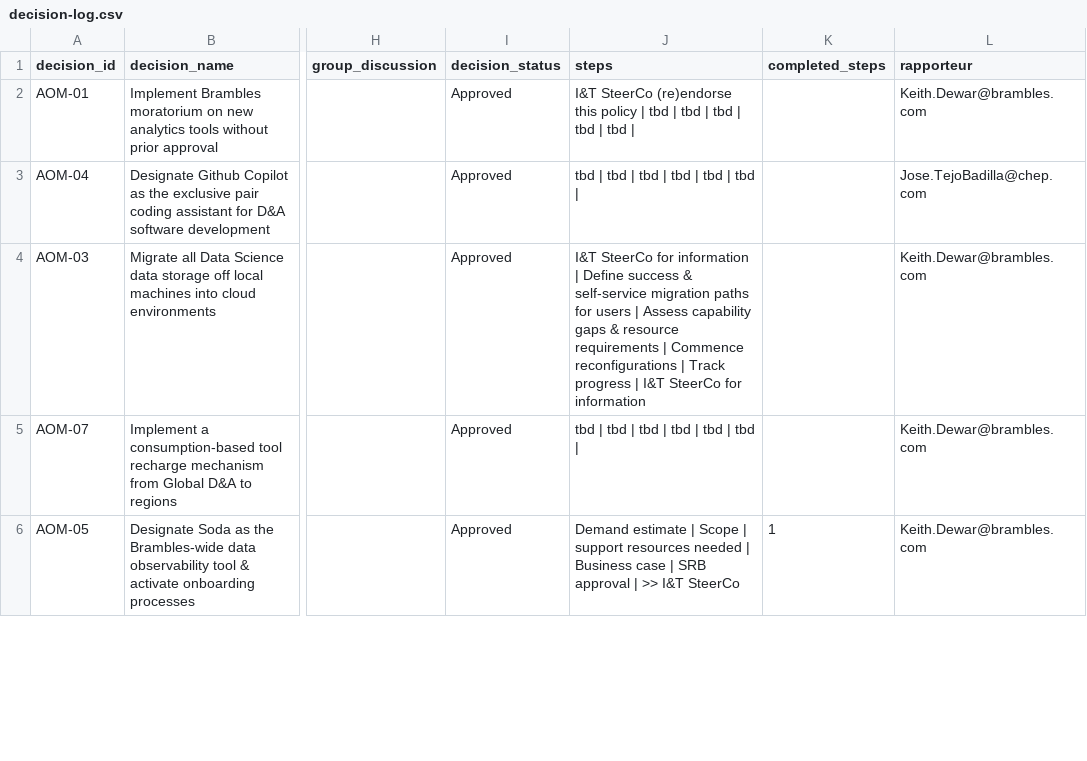
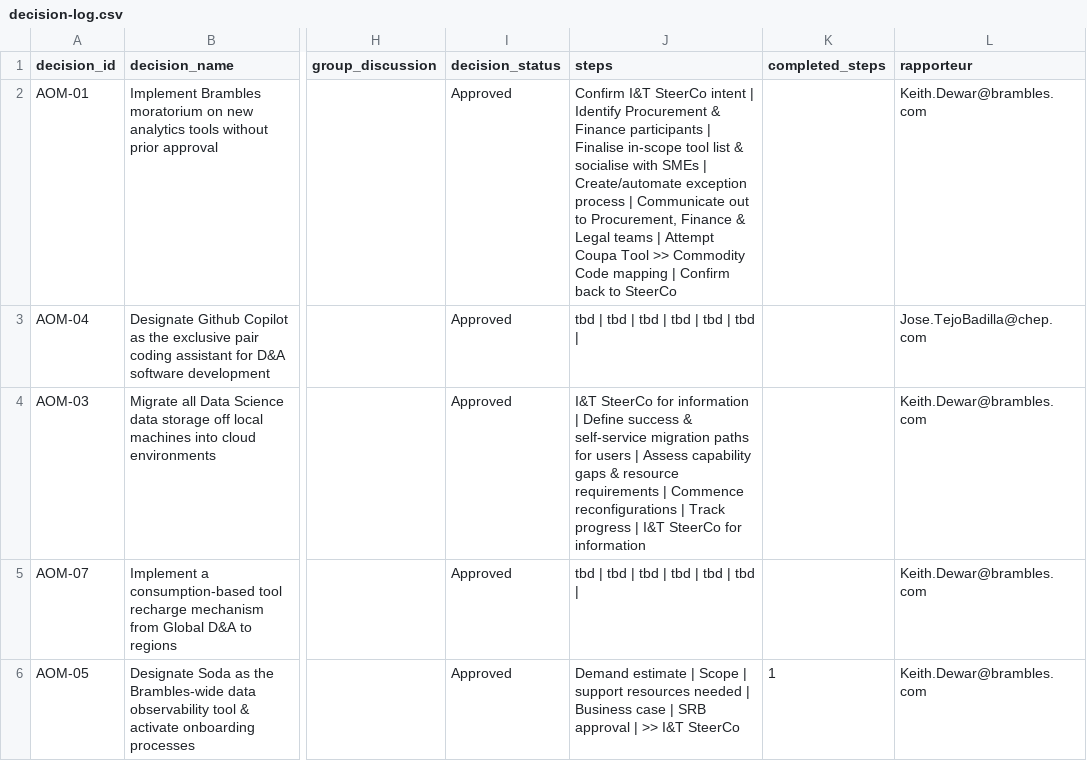
Before and after one commit to kd-gitgub/aom-tool-decision-log, a CSV file: decision-log.csv, drawn as a sheet; only a part is shown, gaps mark what is left out; the diff names each change by its address in the sheet, - before the commit and + after, or states it on an @@ line.

Commit message:
Add files via upload

```diff
--- a/decision-log.csv
+++ b/decision-log.csv
-J2 (steps): I&T SteerCo (re)endorse this policy | tbd | tbd | tbd | tbd | tbd |
+J2 (steps): Confirm I&T SteerCo intent | Identify Procurement & Finance participants | Finalise in-scope tool list & socialise with SMEs | Create/automate exception process | Communicate out to Procurement, Finance & Legal teams | Attempt Coupa Tool >> Commodity Code mapping | Confirm back to SteerCo
```
